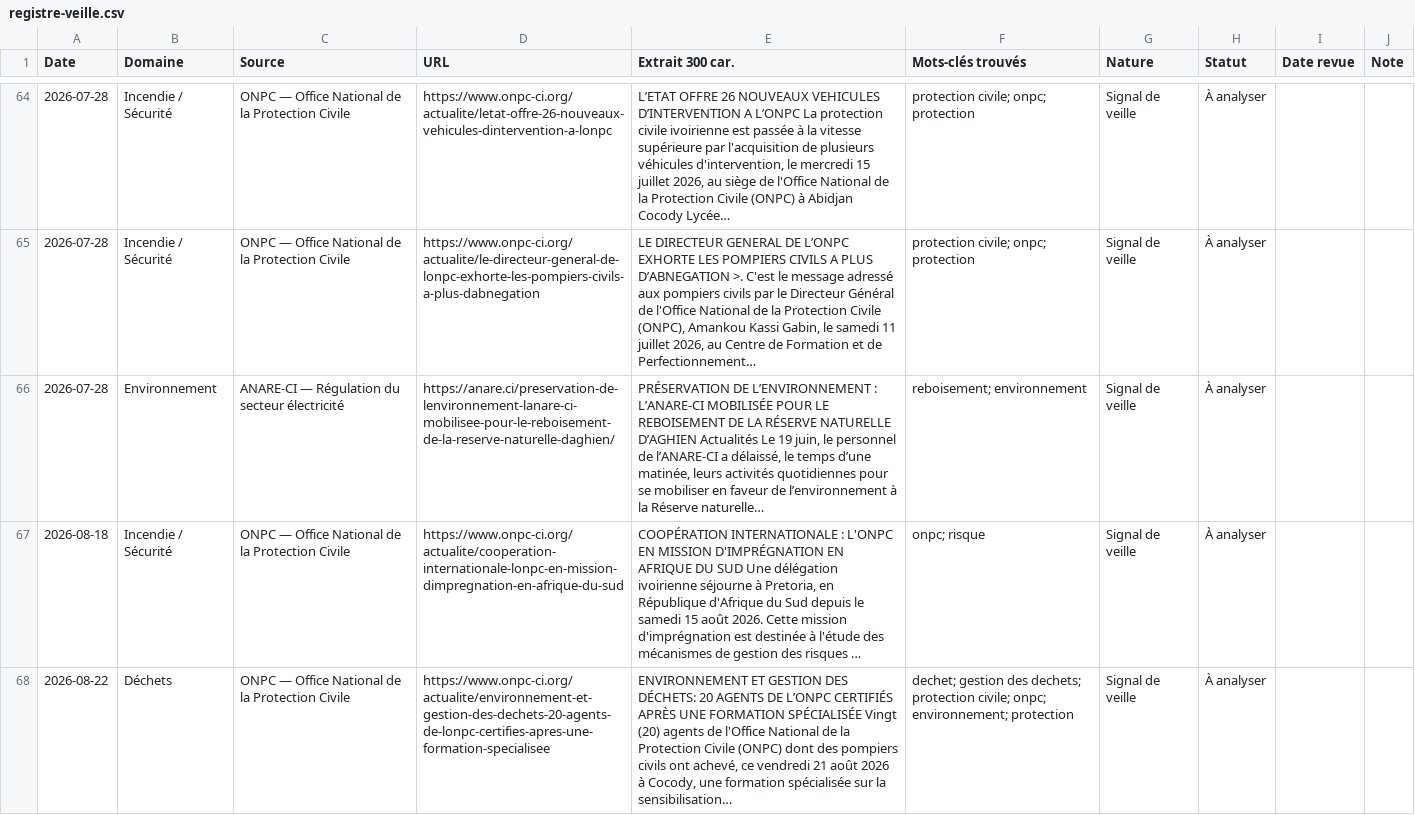
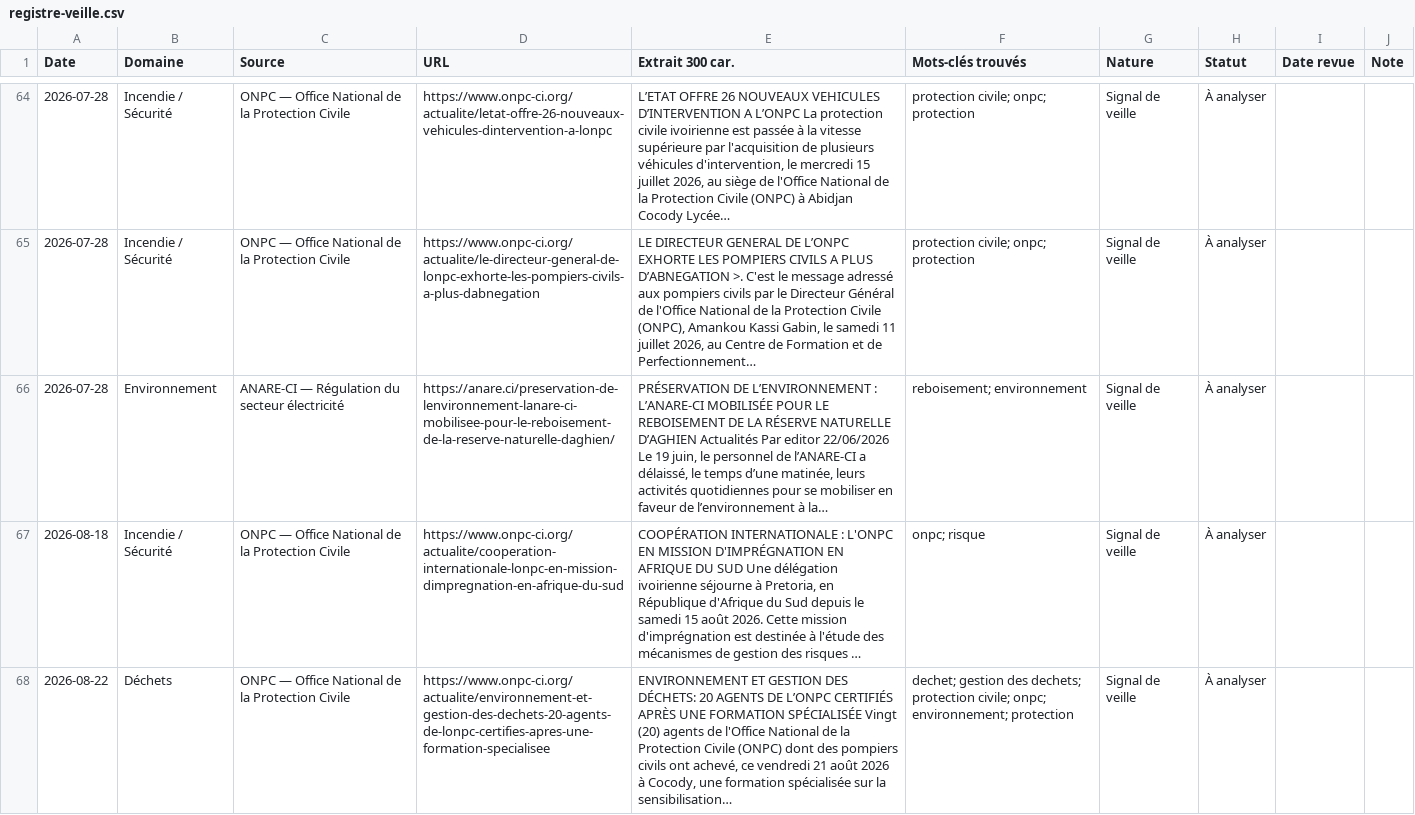
Before and after one commit to hawasky225/complianceci-version-2, a CSV file: data/registre-veille.csv, drawn as a sheet; only a part is shown, gaps mark what is left out; long unchanged cells end in …; the diff names each change by its address in the sheet, - before the commit and + after, or states it on an @@ line.

Commit message:
chore(veille): rafraîchit le registre HSE du 2026-08-24

```diff
--- a/data/registre-veille.csv
+++ b/data/registre-veille.csv
-E66 (Extrait 300 car.): …D’AGHIEN Actualités Le 19 juin, le personnel de l’ANARE-CI a délaissé, le temps d’une matinée, leurs activités quotidiennes pour se mobiliser en faveur de l’environnement à la Réserve naturelle…
+E66 (Extrait 300 car.): …D’AGHIEN Actualités Par editor 22/06/2026 Le 19 juin, le personnel de l’ANARE-CI a délaissé, le temps d’une matinée, leurs activités quotidiennes pour se mobiliser en faveur de l’environnement à la…
```
Also changed, not shown: 2 other files.
